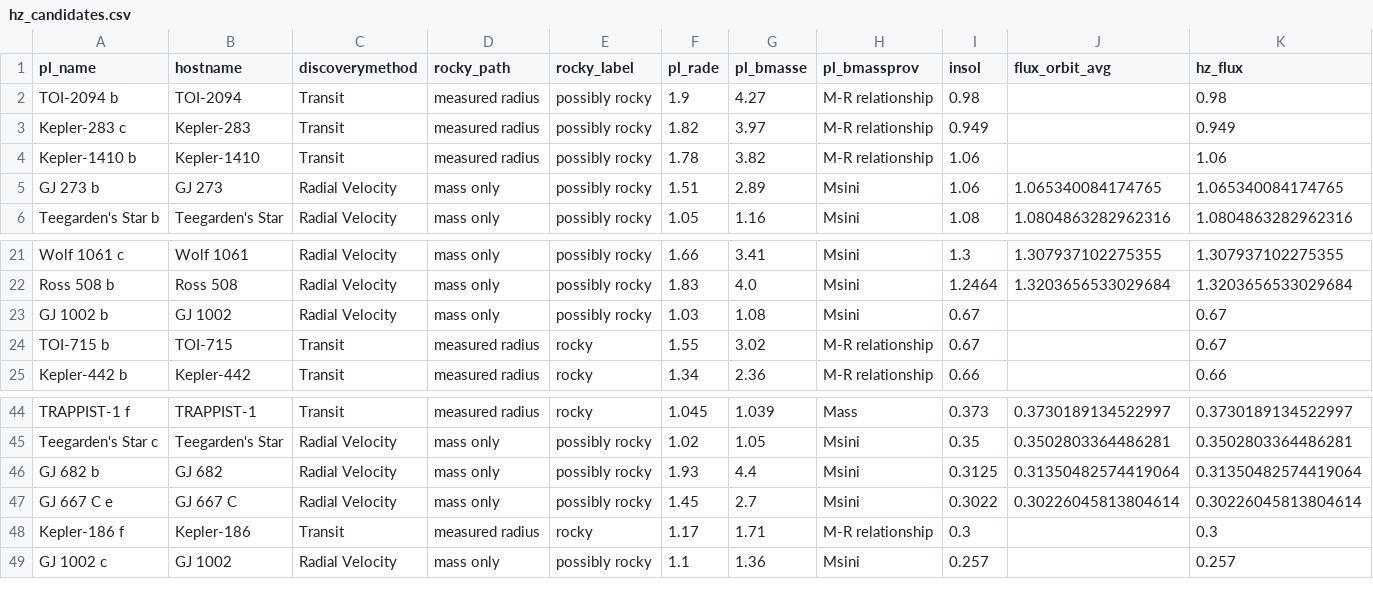
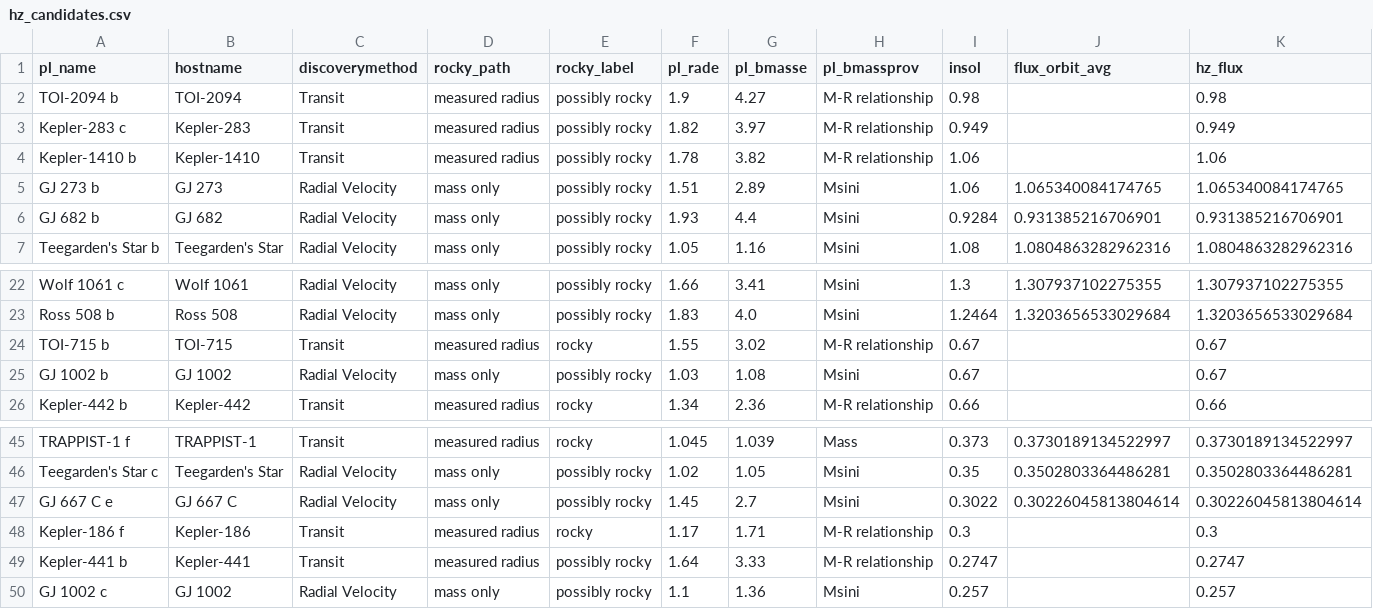
Before and after one commit to anshulsin15jn-boop/exoplanet-habitability, a CSV file: data/processed/hz_candidates.csv, drawn as a sheet; only a part is shown, gaps mark what is left out; removed rows and columns are numbered as before the commit, all else as after; rows hold the shown columns only; the diff names each change by its address in the sheet, - before the commit and + after, or states it on an @@ line.

Commit message:
Apply flux overrides for GJ 682 b and Kepler-441 b; soften clustering claim
- data/processed/flux_overrides.csv: self-consistent recomputed fluxes
  (Stefan-Boltzmann luminosity, Kepler's-law orbit), originals kept in
  insol_original; notebook re-derives both from the raw snapshot
- Rerun Phases 3-6: Kepler-441 b becomes a candidate (49 -> 50); GJ 682 b
  leaves the conservative zone (28 -> 27); precision 0.84, recall 0.933
  vs Bohl et al. (0.875 precision without new planets)
- Cluster overlap with Bohl et al. described as consistent but not
  independent, since flux and Teff are both HZ inputs and features
- Note fragile seed stability for k >= 5; label search widened so all
  labels place

```diff
--- a/data/processed/hz_candidates.csv
+++ b/data/processed/hz_candidates.csv
+row 6: GJ 682 b | GJ 682 | Radial Velocity | mass only | possibly rocky | 1.93 | 4.4 | Msini | 0.9284 | 0.931385216706901 | 0.931385216706901
-row 46: GJ 682 b | GJ 682 | Radial Velocity | mass only | possibly rocky | 1.93 | 4.4 | Msini | 0.3125 | 0.31350482574419064 | 0.31350482574419064
+row 49: Kepler-441 b | Kepler-441 | Transit | measured radius | possibly rocky | 1.64 | 3.33 | M-R relationship | 0.2747 |  | 0.2747
```
Also changed, not shown: outputs/comparison_table.csv, outputs/hz_candidates.csv, 11 other files.
